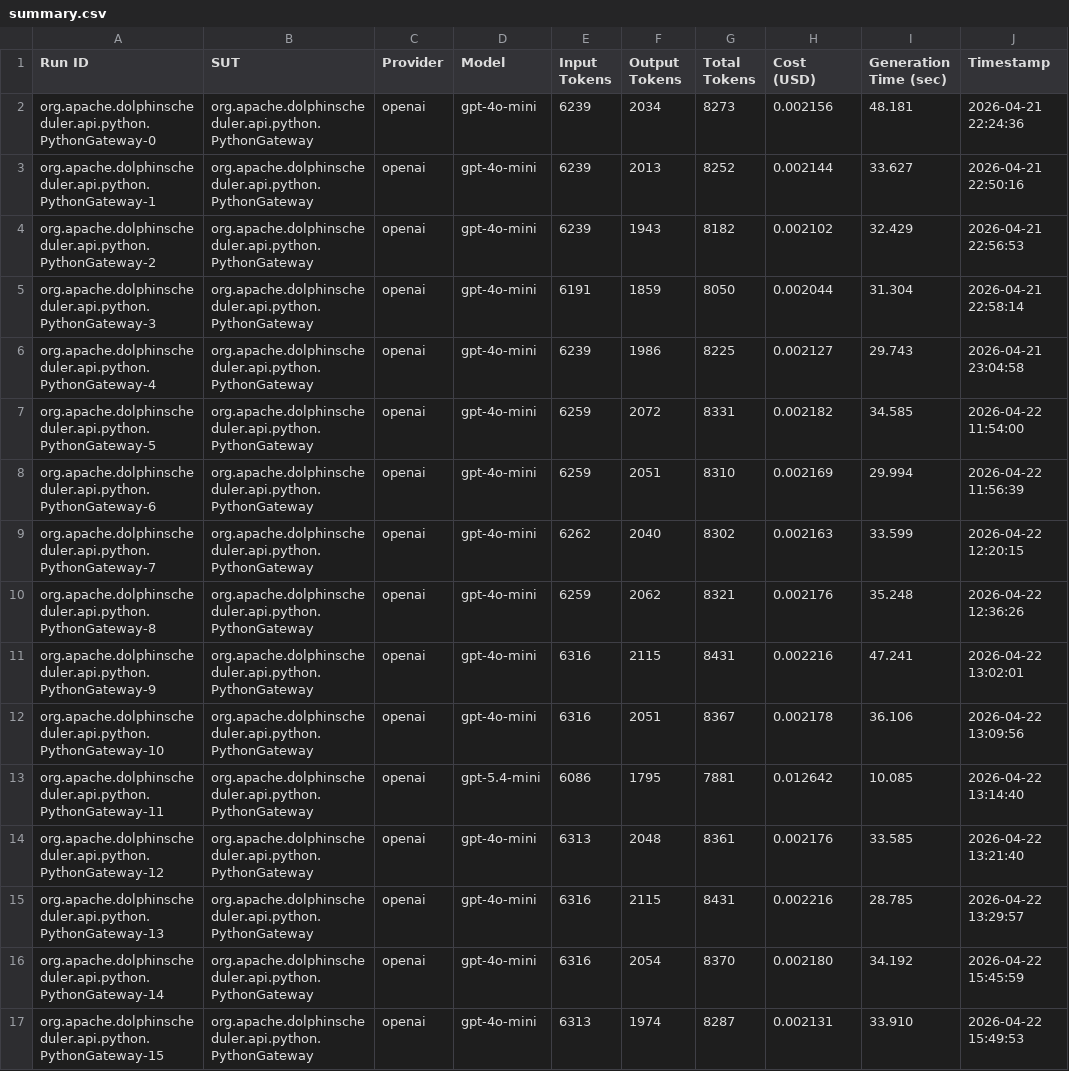
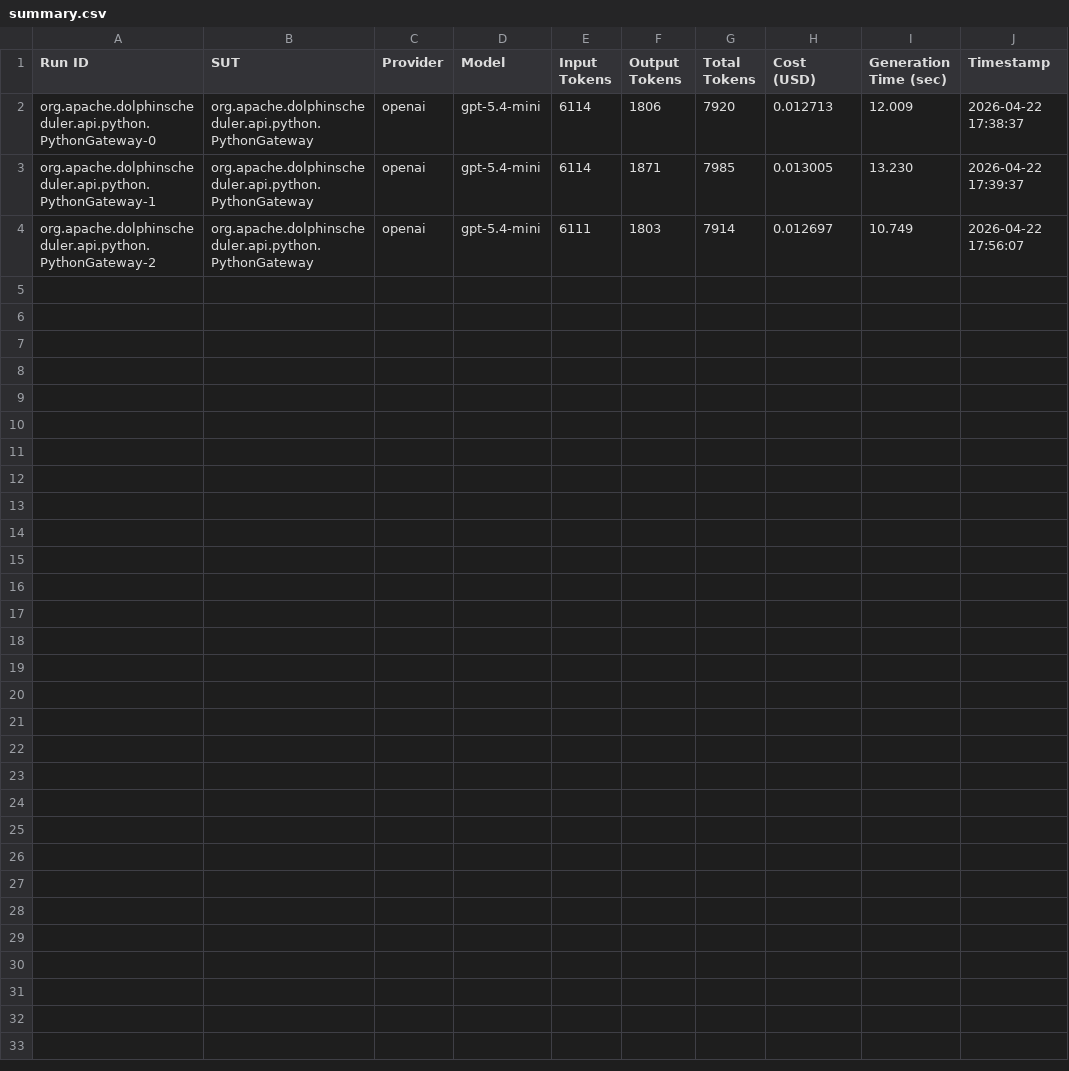
Before and after one commit to FedericoValeri/unmock4j, a CSV file: results/summary.csv, drawn as a sheet.

Commit message:
added some run

```diff
--- a/results/summary.csv
+++ b/results/summary.csv
@@ -1,17 +1,4 @@
 Run ID,SUT,Provider,Model,Input Tokens,Output Tokens,Total Tokens,Cost (USD),Generation Time (sec),Timestamp
-org.apache.dolphinscheduler.api.python.PythonGateway-0,org.apache.dolphinscheduler.api.python.PythonGateway,openai,gpt-4o-mini,6239,2034,8273,0.002156,48.181,2026-04-21 22:24:36
-org.apache.dolphinscheduler.api.python.PythonGateway-1,org.apache.dolphinscheduler.api.python.PythonGateway,openai,gpt-4o-mini,6239,2013,8252,0.002144,33.627,2026-04-21 22:50:16
-org.apache.dolphinscheduler.api.python.PythonGateway-2,org.apache.dolphinscheduler.api.python.PythonGateway,openai,gpt-4o-mini,6239,1943,8182,0.002102,32.429,2026-04-21 22:56:53
-org.apache.dolphinscheduler.api.python.PythonGateway-3,org.apache.dolphinscheduler.api.python.PythonGateway,openai,gpt-4o-mini,6191,1859,8050,0.002044,31.304,2026-04-21 22:58:14
-org.apache.dolphinscheduler.api.python.PythonGateway-4,org.apache.dolphinscheduler.api.python.PythonGateway,openai,gpt-4o-mini,6239,1986,8225,0.002127,29.743,2026-04-21 23:04:58
-org.apache.dolphinscheduler.api.python.PythonGateway-5,org.apache.dolphinscheduler.api.python.PythonGateway,openai,gpt-4o-mini,6259,2072,8331,0.002182,34.585,2026-04-22 11:54:00
-org.apache.dolphinscheduler.api.python.PythonGateway-6,org.apache.dolphinscheduler.api.python.PythonGateway,openai,gpt-4o-mini,6259,2051,8310,0.002169,29.994,2026-04-22 11:56:39
-org.apache.dolphinscheduler.api.python.PythonGateway-7,org.apache.dolphinscheduler.api.python.PythonGateway,openai,gpt-4o-mini,6262,2040,8302,0.002163,33.599,2026-04-22 12:20:15
-org.apache.dolphinscheduler.api.python.PythonGateway-8,org.apache.dolphinscheduler.api.python.PythonGateway,openai,gpt-4o-mini,6259,2062,8321,0.002176,35.248,2026-04-22 12:36:26
-org.apache.dolphinscheduler.api.python.PythonGateway-9,org.apache.dolphinscheduler.api.python.PythonGateway,openai,gpt-4o-mini,6316,2115,8431,0.002216,47.241,2026-04-22 13:02:01
-org.apache.dolphinscheduler.api.python.PythonGateway-10,org.apache.dolphinscheduler.api.python.PythonGateway,openai,gpt-4o-mini,6316,2051,8367,0.002178,36.106,2026-04-22 13:09:56
-org.apache.dolphinscheduler.api.python.PythonGateway-11,org.apache.dolphinscheduler.api.python.PythonGateway,openai,gpt-5.4-mini,6086,1795,7881,0.012642,10.085,2026-04-22 13:14:40
-org.apache.dolphinscheduler.api.python.PythonGateway-12,org.apache.dolphinscheduler.api.python.PythonGateway,openai,gpt-4o-mini,6313,2048,8361,0.002176,33.585,2026-04-22 13:21:40
-org.apache.dolphinscheduler.api.python.PythonGateway-13,org.apache.dolphinscheduler.api.python.PythonGateway,openai,gpt-4o-mini,6316,2115,8431,0.002216,28.785,2026-04-22 13:29:57
-org.apache.dolphinscheduler.api.python.PythonGateway-14,org.apache.dolphinscheduler.api.python.PythonGateway,openai,gpt-4o-mini,6316,2054,8370,0.002180,34.192,2026-04-22 15:45:59
-org.apache.dolphinscheduler.api.python.PythonGateway-15,org.apache.dolphinscheduler.api.python.PythonGateway,openai,gpt-4o-mini,6313,1974,8287,0.002131,33.910,2026-04-22 15:49:53
+org.apache.dolphinscheduler.api.python.PythonGateway-0,org.apache.dolphinscheduler.api.python.PythonGateway,openai,gpt-5.4-mini,6114,1806,7920,0.012713,12.009,2026-04-22 17:38:37
+org.apache.dolphinscheduler.api.python.PythonGateway-1,org.apache.dolphinscheduler.api.python.PythonGateway,openai,gpt-5.4-mini,6114,1871,7985,0.013005,13.230,2026-04-22 17:39:37
+org.apache.dolphinscheduler.api.python.PythonGateway-2,org.apache.dolphinscheduler.api.python.PythonGateway,openai,gpt-5.4-mini,6111,1803,7914,0.012697,10.749,2026-04-22 17:56:07
```
